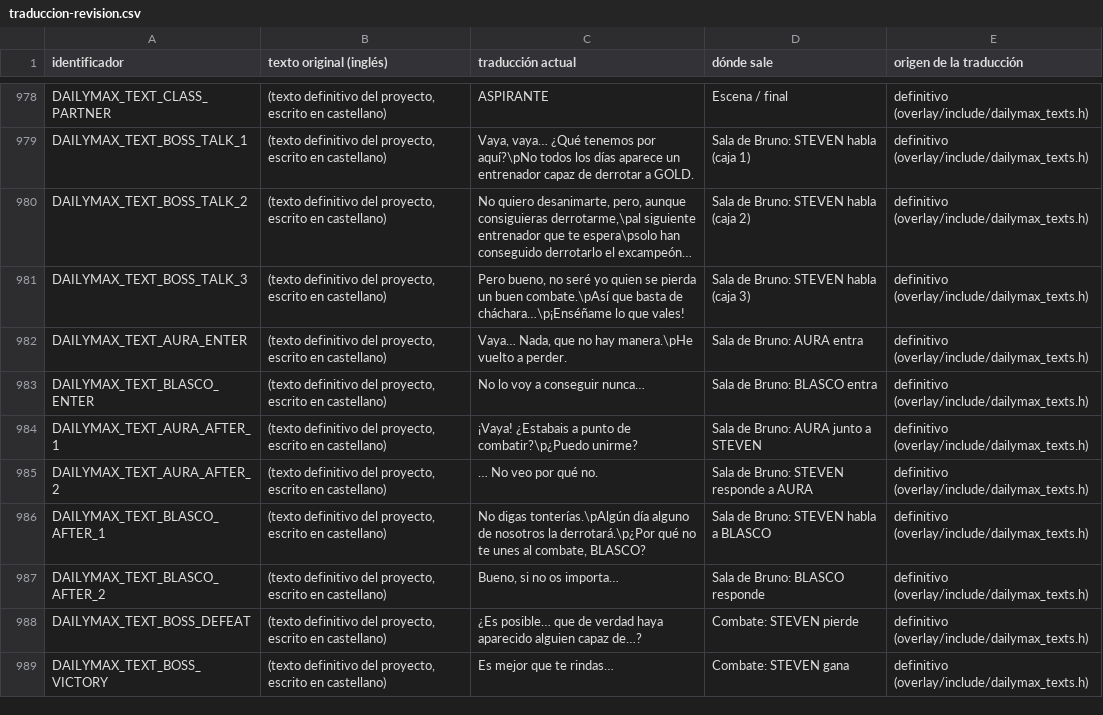
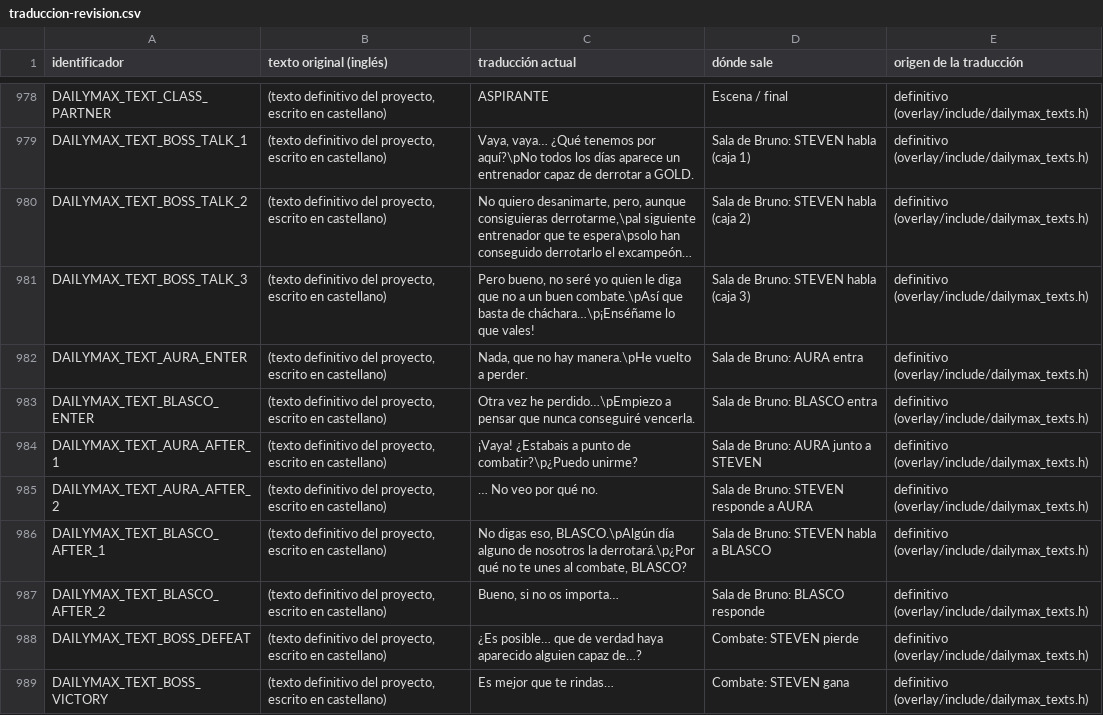
Before and after one commit to unaisdev/dailysteven, a CSV file: docs/traduccion-revision.csv, drawn as a sheet; only a part is shown, gaps mark what is left out; long unchanged cells end in …; the diff names each change by its address in the sheet, - before the commit and + after, or states it on an @@ line.

```diff
--- a/docs/traduccion-revision.csv
+++ b/docs/traduccion-revision.csv
-C981 (traducción actual): …yo quien se pierda un buen…
+C981 (traducción actual): …yo quien le diga que no a un buen…
-C982 (traducción actual): Vaya… Nada, que…
+C982 (traducción actual): Nada, que…
-C983 (traducción actual): No lo voy a conseguir nunca…
+C983 (traducción actual): Otra vez he perdido…\pEmpiezo a pensar que nunca conseguiré vencerla.
-C986 (traducción actual): No digas tonterías.\pAlgún día alguno…
+C986 (traducción actual): No digas eso, BLASCO.\pAlgún día alguno…
```
Also changed, not shown: 1 other file.
